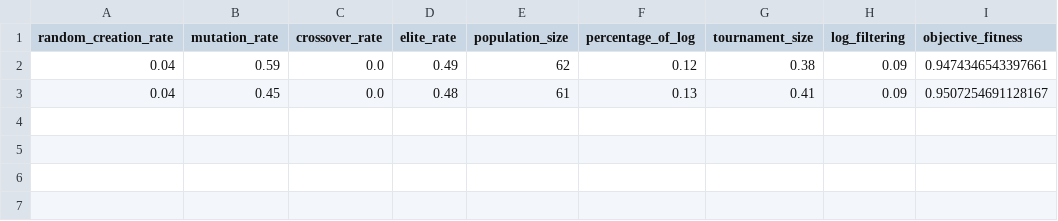
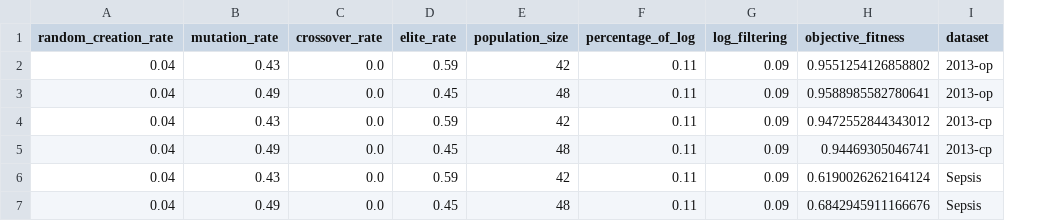
Before and after one commit to jaxels20/genetic-tree-miner-thesis, a CSV file: experiment_4/experiment_4_results.csv, drawn as a sheet; removed rows and columns are numbered as before the commit, all else as after; the diff names each change by its address in the sheet, - before the commit and + after, or states it on an @@ line.

Commit message:
experiments code

```diff
--- a/experiment_4/experiment_4_results.csv
+++ b/experiment_4/experiment_4_results.csv
-column G (tournament_size), rows 2-3: 0.38 | 0.41
+column I (dataset), rows 2-3: 2013-op | 2013-op
-B2 (mutation_rate): 0.59
+B2 (mutation_rate): 0.43
-D2 (elite_rate): 0.49
+D2 (elite_rate): 0.59
-E2 (population_size): 62
+E2 (population_size): 42
-F2 (percentage_of_log): 0.12
+F2 (percentage_of_log): 0.11
-H2 (objective_fitness): 0.9474346543397661
+H2 (objective_fitness): 0.9551254126858802
-B3 (mutation_rate): 0.45
+B3 (mutation_rate): 0.49
-D3 (elite_rate): 0.48
+D3 (elite_rate): 0.45
-E3 (population_size): 61
+E3 (population_size): 48
-F3 (percentage_of_log): 0.13
+F3 (percentage_of_log): 0.11
-H3 (objective_fitness): 0.9507254691128167
+H3 (objective_fitness): 0.9588985582780641
+row 4: 0.04 | 0.43 | 0.0 | 0.59 | 42 | 0.11 | 0.09 | 0.9472552844343012 | 2013-cp
+row 5: 0.04 | 0.49 | 0.0 | 0.45 | 48 | 0.11 | 0.09 | 0.94469305046741 | 2013-cp
+row 6: 0.04 | 0.43 | 0.0 | 0.59 | 42 | 0.11 | 0.09 | 0.6190026262164124 | Sepsis
+row 7: 0.04 | 0.49 | 0.0 | 0.45 | 48 | 0.11 | 0.09 | 0.6842945911166676 | Sepsis
```
Also changed, not shown: 6 other files.
